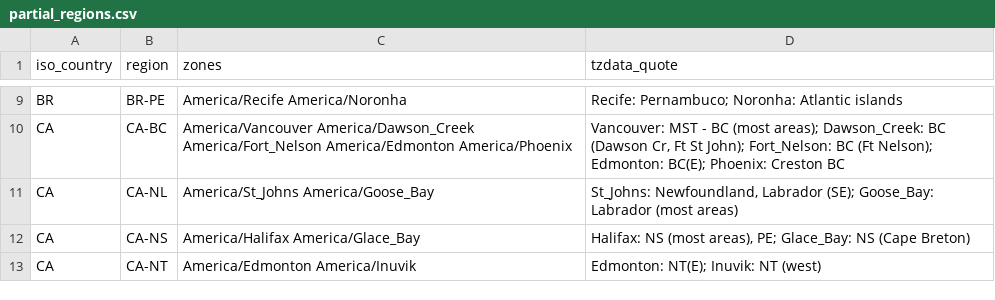
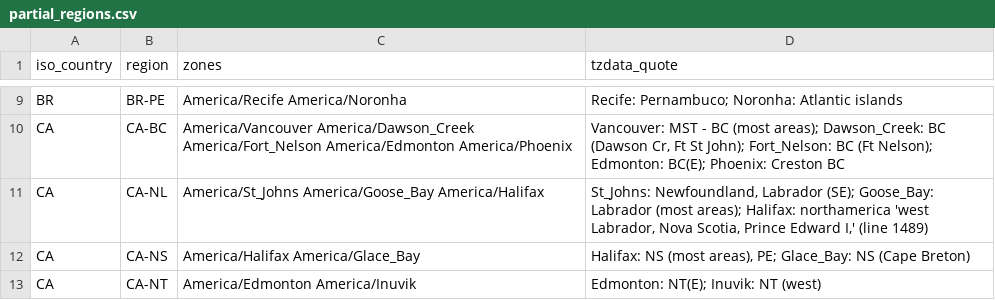
Before and after one commit to fairchildbrad/aeronav-db, a CSV file: identity/tz/partial_regions.csv, drawn as a sheet; only a part is shown, gaps mark what is left out; the diff names each change by its address in the sheet, - before the commit and + after, or states it on an @@ line.

```diff
--- a/identity/tz/partial_regions.csv
+++ b/identity/tz/partial_regions.csv
-C11 (zones): America/St_Johns America/Goose_Bay
+C11 (zones): America/St_Johns America/Goose_Bay America/Halifax
-D11 (tzdata_quote): …Labrador (most areas)
+D11 (tzdata_quote): …Labrador (most areas); Halifax: northamerica 'west Labrador, Nova Scotia, Prince Edward I,' (line 1489)
```
Also changed, not shown: identity/tz/rules.csv, identity/tz/unplaced_by_design.csv.
